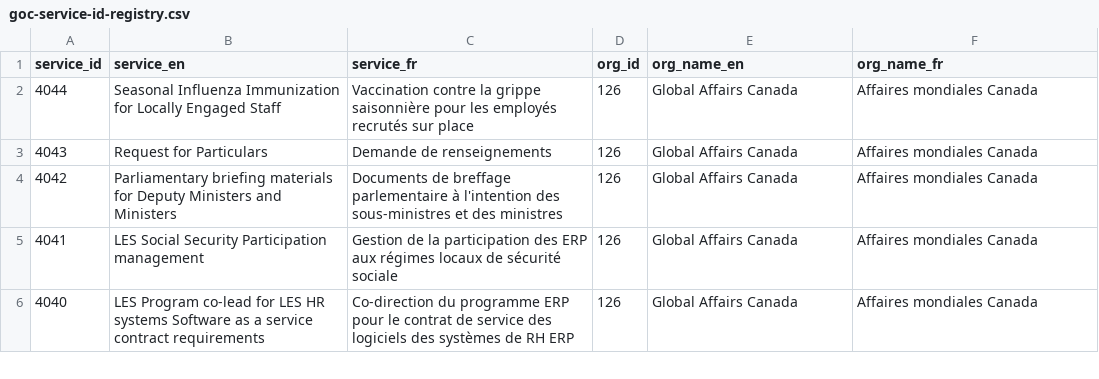
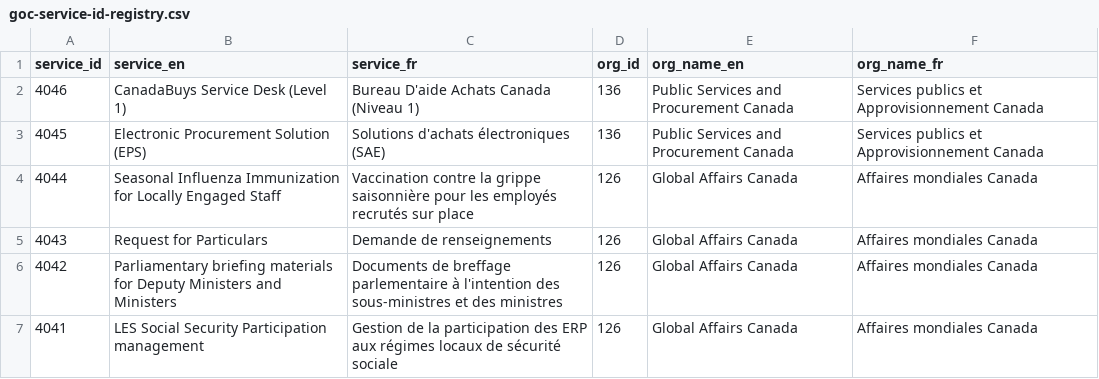
Before and after one commit to gcperformance/utilities, a CSV file: goc-service-id-registry.csv, drawn as a sheet; only a part is shown; the shorter side is filled out with more unchanged rows; the diff names each change by its address in the sheet, - before the commit and + after, or states it on an @@ line.

Commit message:
Add files via upload
2 new PSPC service IDs

```diff
--- a/goc-service-id-registry.csv
+++ b/goc-service-id-registry.csv
+row 2: 4046 | CanadaBuys Service Desk (Level 1) | Bureau D'aide Achats Canada (Niveau 1) | 136 | Public Services and Procurement Canada | Services publics et Approvisionnement Canada
+row 3: 4045 | Electronic Procurement Solution (EPS) | Solutions d'achats électroniques (SAE) | 136 | Public Services and Procurement Canada | Services publics et Approvisionnement Canada
```
